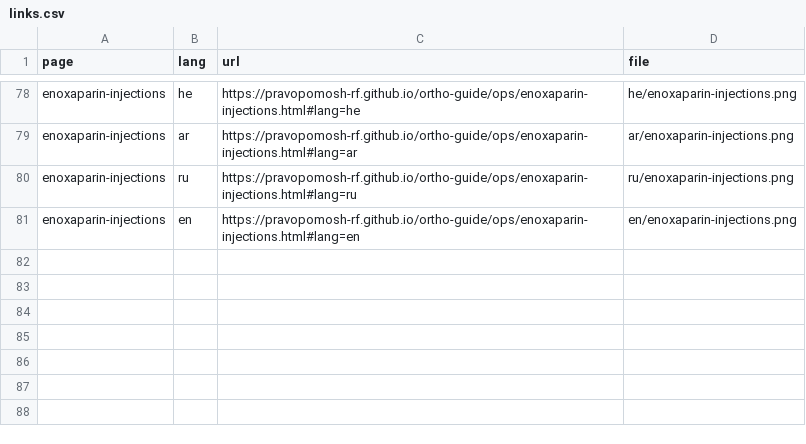
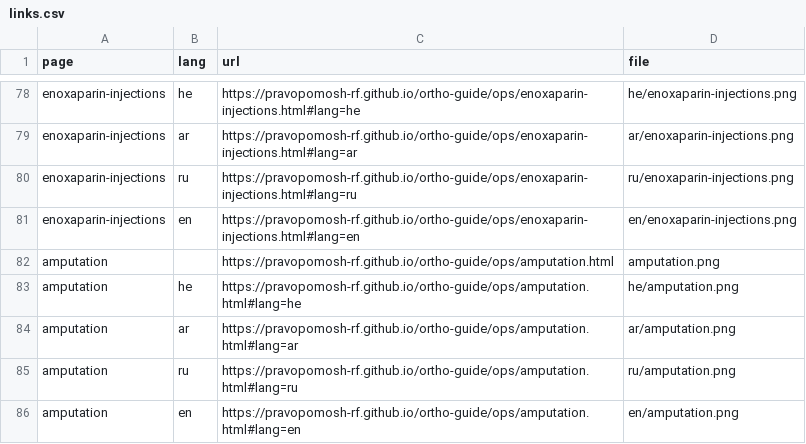
Before and after one commit to pravopomosh-rf/ortho-guide, a CSV file: qr/links.csv, drawn as a sheet; only a part is shown, gaps mark what is left out.

```diff
--- a/qr/links.csv
+++ b/qr/links.csv
@@ -81 +81,6 @@ enoxaparin-injections,ru,https://pravopomosh-rf.github.io/ortho-guide/ops/enoxap
 enoxaparin-injections,en,https://pravopomosh-rf.github.io/ortho-guide/ops/enoxaparin-injections.html#lang=en,en/enoxaparin-injections.png
+amputation,,https://pravopomosh-rf.github.io/ortho-guide/ops/amputation.html,amputation.png
+amputation,he,https://pravopomosh-rf.github.io/ortho-guide/ops/amputation.html#lang=he,he/amputation.png
+amputation,ar,https://pravopomosh-rf.github.io/ortho-guide/ops/amputation.html#lang=ar,ar/amputation.png
+amputation,ru,https://pravopomosh-rf.github.io/ortho-guide/ops/amputation.html#lang=ru,ru/amputation.png
+amputation,en,https://pravopomosh-rf.github.io/ortho-guide/ops/amputation.html#lang=en,en/amputation.png
```
Also changed, not shown: 6 other files.
